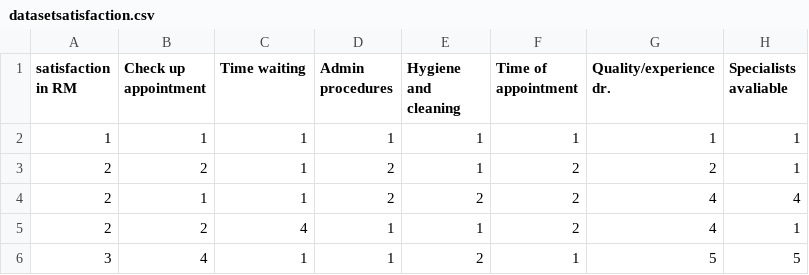
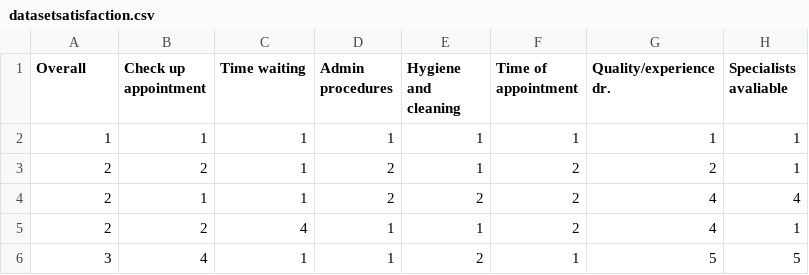
Before and after one commit to narendranath-r/Patient-Satisfaction, a CSV file: datasetsatisfaction.csv, drawn as a sheet; only a part is shown; the diff names each change by its address in the sheet, - before the commit and + after, or states it on an @@ line.

Commit message:
Add files via upload

```diff
--- a/datasetsatisfaction.csv
+++ b/datasetsatisfaction.csv
-A1: satisfaction in RM
+A1: Overall
```
